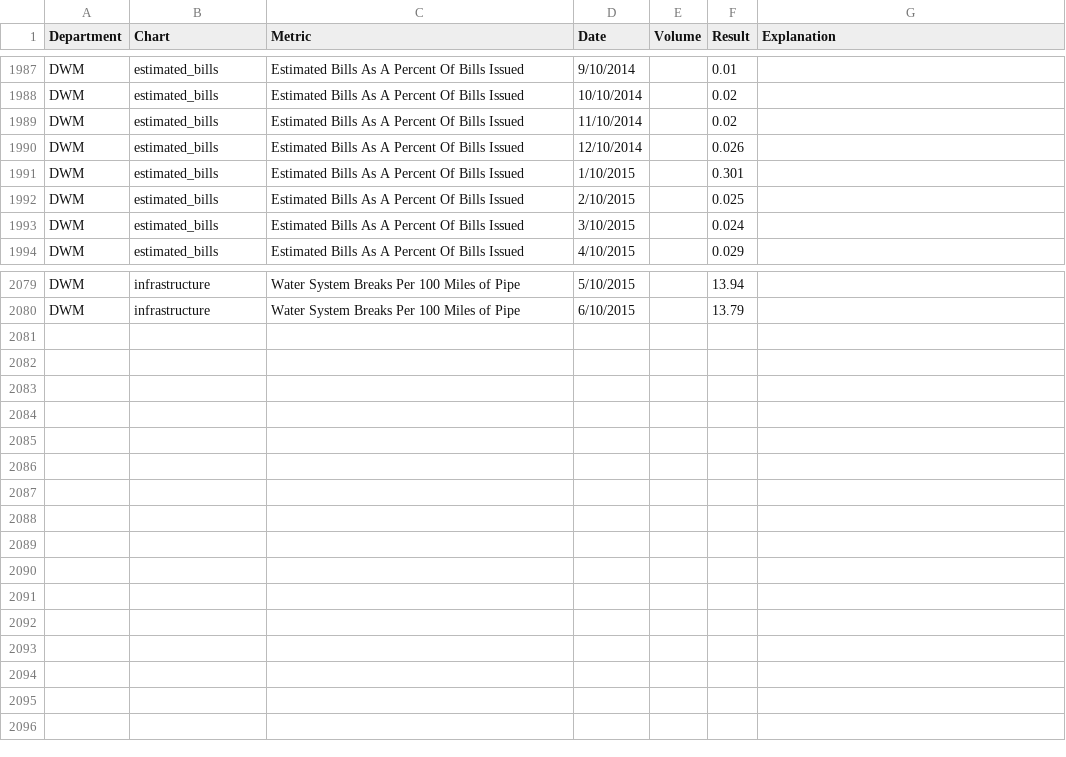
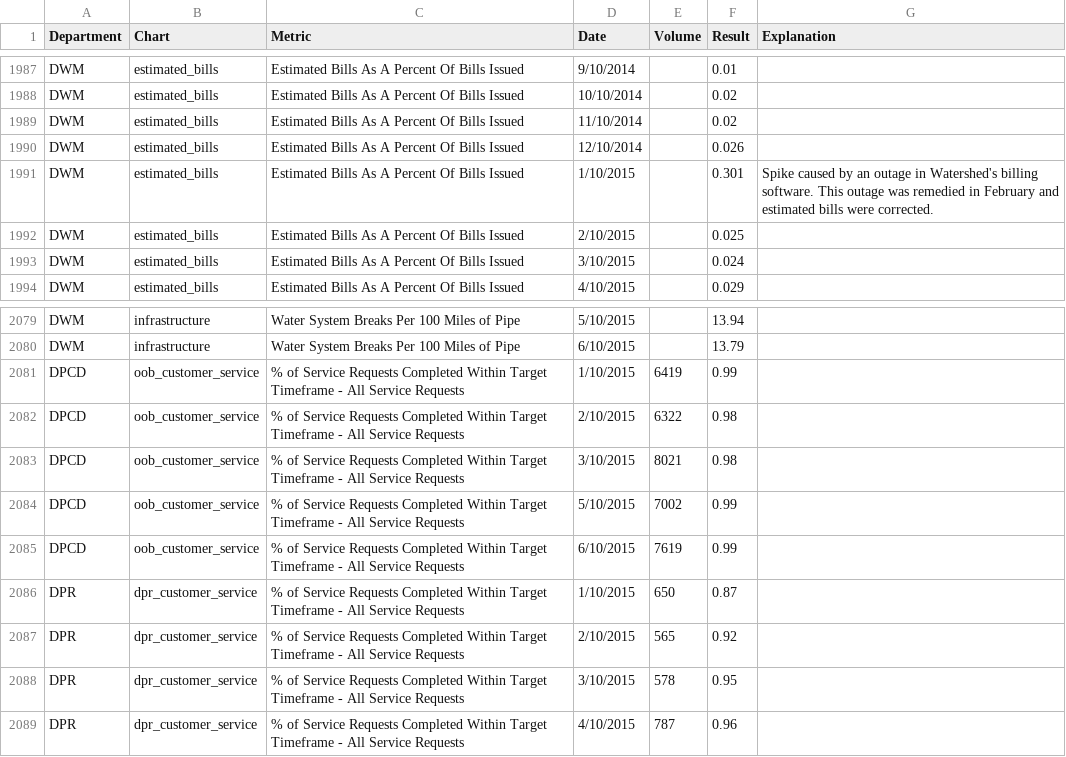
Before and after one commit to foratlanta/foratlanta.github.io, a CSV file: data/data.csv, drawn as a sheet; only a part is shown, gaps mark what is left out.

Commit message:
data

```diff
--- a/data/data.csv
+++ b/data/data.csv
@@ -1990,3 +1990,3 @@ DWM,estimated_bills,Estimated Bills As A Percent Of Bills Issued,11/10/2014,,0.0
 DWM,estimated_bills,Estimated Bills As A Percent Of Bills Issued,12/10/2014,,0.026,
-DWM,estimated_bills,Estimated Bills As A Percent Of Bills Issued,1/10/2015,,0.301,
+DWM,estimated_bills,Estimated Bills As A Percent Of Bills Issued,1/10/2015,,0.301,Spike caused by an outage in Watershed's billing software. This outage was remedied in February and estimated bills were corrected.
 DWM,estimated_bills,Estimated Bills As A Percent Of Bills Issued,2/10/2015,,0.025,
@@ -2080 +2080,10 @@ DWM,infrastructure,Water System Breaks Per 100 Miles of Pipe,5/10/2015,,13.94,
 DWM,infrastructure,Water System Breaks Per 100 Miles of Pipe,6/10/2015,,13.79,
+DPCD,oob_customer_service,% of Service Requests Completed Within Target Timeframe - All Service Requests,1/10/2015,6419,0.99,
+DPCD,oob_customer_service,% of Service Requests Completed Within Target Timeframe - All Service Requests,2/10/2015,6322,0.98,
+DPCD,oob_customer_service,% of Service Requests Completed Within Target Timeframe - All Service Requests,3/10/2015,8021,0.98,
+DPCD,oob_customer_service,% of Service Requests Completed Within Target Timeframe - All Service Requests,5/10/2015,7002,0.99,
+DPCD,oob_customer_service,% of Service Requests Completed Within Target Timeframe - All Service Requests,6/10/2015,7619,0.99,
+DPR,dpr_customer_service,% of Service Requests Completed Within Target Timeframe - All Service Requests,1/10/2015,650,0.87,
+DPR,dpr_customer_service,% of Service Requests Completed Within Target Timeframe - All Service Requests,2/10/2015,565,0.92,
+DPR,dpr_customer_service,% of Service Requests Completed Within Target Timeframe - All Service Requests,3/10/2015,578,0.95,
+DPR,dpr_customer_service,% of Service Requests Completed Within Target Timeframe - All Service Requests,4/10/2015,787,0.96,
```
